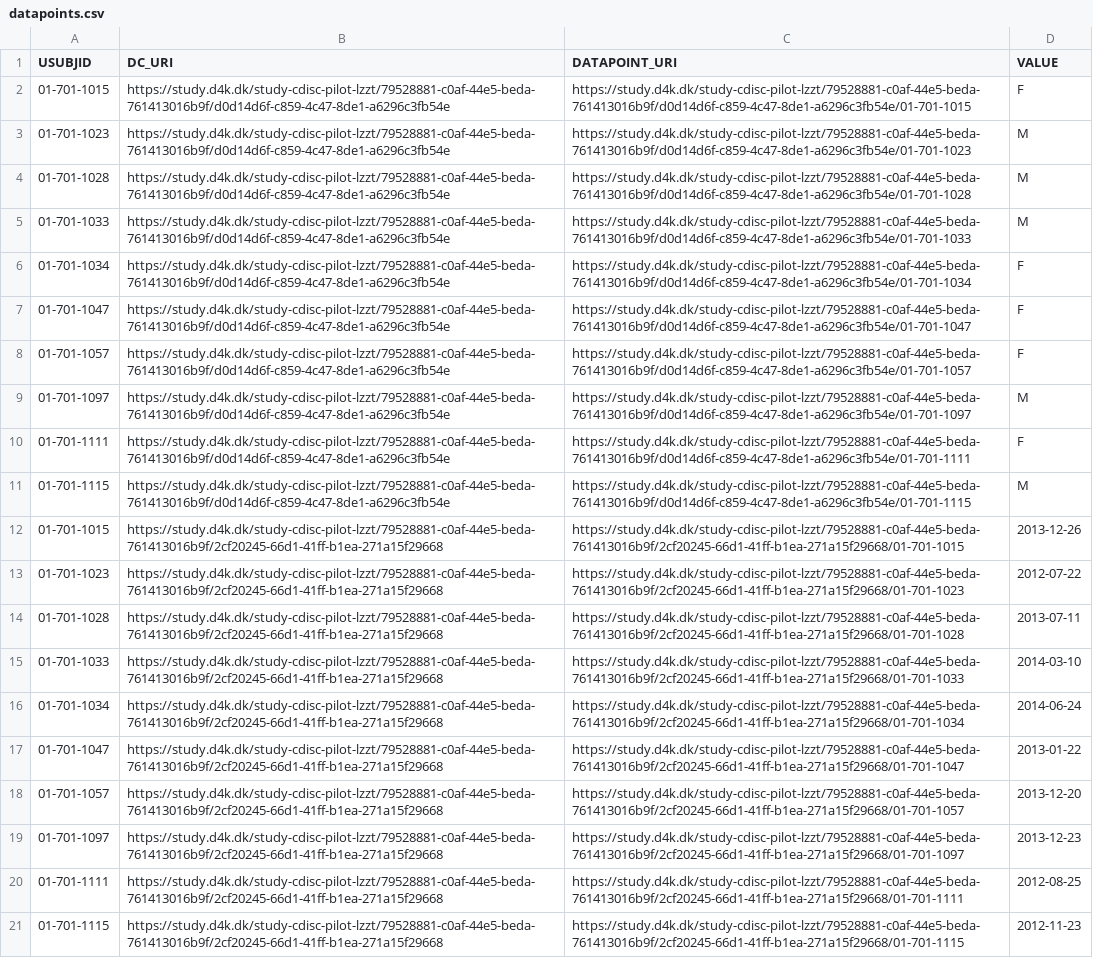
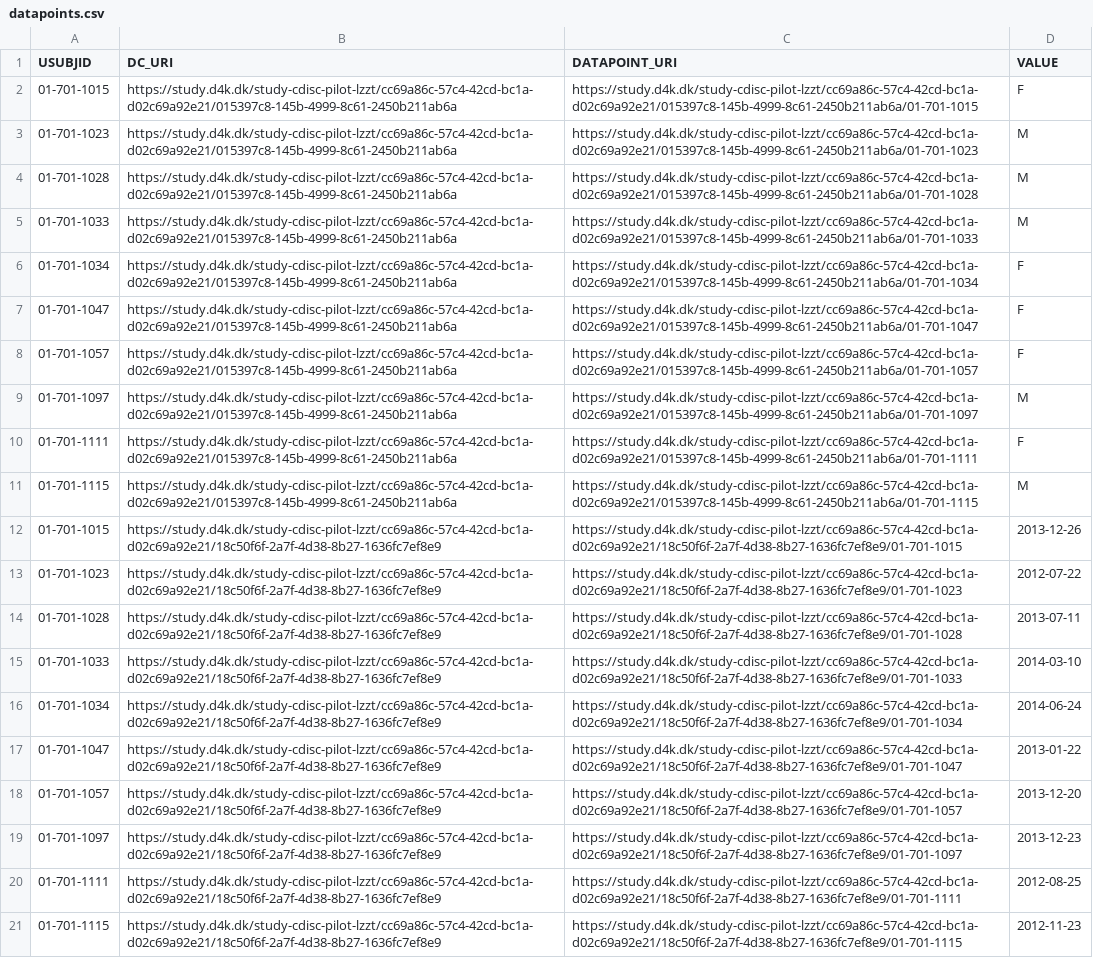
Before and after one commit to data4knowledge/study_prep, a CSV file: data/output/datapoints.csv, drawn as a sheet; the diff names each change by its address in the sheet, - before the commit and + after, or states it on an @@ line.

```diff
--- a/data/output/datapoints.csv
+++ b/data/output/datapoints.csv
-B2:B11 (DC_URI): https://study.d4k.dk/study-cdisc-pilot-lzzt/79528881-c0af-44e5-beda-761413016b9f/d0d14d6f-c859-4c47-8de1-a6296c3fb54e
+B2:B11 (DC_URI): https://study.d4k.dk/study-cdisc-pilot-lzzt/cc69a86c-57c4-42cd-bc1a-d02c69a92e21/015397c8-145b-4999-8c61-2450b211ab6a
-C2 (DATAPOINT_URI): https://study.d4k.dk/study-cdisc-pilot-lzzt/79528881-c0af-44e5-beda-761413016b9f/d0d14d6f-c859-4c47-8de1-a6296c3fb54e/01-701-1015
+C2 (DATAPOINT_URI): https://study.d4k.dk/study-cdisc-pilot-lzzt/cc69a86c-57c4-42cd-bc1a-d02c69a92e21/015397c8-145b-4999-8c61-2450b211ab6a/01-701-1015
-C3 (DATAPOINT_URI): https://study.d4k.dk/study-cdisc-pilot-lzzt/79528881-c0af-44e5-beda-761413016b9f/d0d14d6f-c859-4c47-8de1-a6296c3fb54e/01-701-1023
+C3 (DATAPOINT_URI): https://study.d4k.dk/study-cdisc-pilot-lzzt/cc69a86c-57c4-42cd-bc1a-d02c69a92e21/015397c8-145b-4999-8c61-2450b211ab6a/01-701-1023
-C4 (DATAPOINT_URI): https://study.d4k.dk/study-cdisc-pilot-lzzt/79528881-c0af-44e5-beda-761413016b9f/d0d14d6f-c859-4c47-8de1-a6296c3fb54e/01-701-1028
+C4 (DATAPOINT_URI): https://study.d4k.dk/study-cdisc-pilot-lzzt/cc69a86c-57c4-42cd-bc1a-d02c69a92e21/015397c8-145b-4999-8c61-2450b211ab6a/01-701-1028
-C5 (DATAPOINT_URI): https://study.d4k.dk/study-cdisc-pilot-lzzt/79528881-c0af-44e5-beda-761413016b9f/d0d14d6f-c859-4c47-8de1-a6296c3fb54e/01-701-1033
+C5 (DATAPOINT_URI): https://study.d4k.dk/study-cdisc-pilot-lzzt/cc69a86c-57c4-42cd-bc1a-d02c69a92e21/015397c8-145b-4999-8c61-2450b211ab6a/01-701-1033
-C6 (DATAPOINT_URI): https://study.d4k.dk/study-cdisc-pilot-lzzt/79528881-c0af-44e5-beda-761413016b9f/d0d14d6f-c859-4c47-8de1-a6296c3fb54e/01-701-1034
+C6 (DATAPOINT_URI): https://study.d4k.dk/study-cdisc-pilot-lzzt/cc69a86c-57c4-42cd-bc1a-d02c69a92e21/015397c8-145b-4999-8c61-2450b211ab6a/01-701-1034
-C7 (DATAPOINT_URI): https://study.d4k.dk/study-cdisc-pilot-lzzt/79528881-c0af-44e5-beda-761413016b9f/d0d14d6f-c859-4c47-8de1-a6296c3fb54e/01-701-1047
+C7 (DATAPOINT_URI): https://study.d4k.dk/study-cdisc-pilot-lzzt/cc69a86c-57c4-42cd-bc1a-d02c69a92e21/015397c8-145b-4999-8c61-2450b211ab6a/01-701-1047
-C8 (DATAPOINT_URI): https://study.d4k.dk/study-cdisc-pilot-lzzt/79528881-c0af-44e5-beda-761413016b9f/d0d14d6f-c859-4c47-8de1-a6296c3fb54e/01-701-1057
+C8 (DATAPOINT_URI): https://study.d4k.dk/study-cdisc-pilot-lzzt/cc69a86c-57c4-42cd-bc1a-d02c69a92e21/015397c8-145b-4999-8c61-2450b211ab6a/01-701-1057
-C9 (DATAPOINT_URI): https://study.d4k.dk/study-cdisc-pilot-lzzt/79528881-c0af-44e5-beda-761413016b9f/d0d14d6f-c859-4c47-8de1-a6296c3fb54e/01-701-1097
+C9 (DATAPOINT_URI): https://study.d4k.dk/study-cdisc-pilot-lzzt/cc69a86c-57c4-42cd-bc1a-d02c69a92e21/015397c8-145b-4999-8c61-2450b211ab6a/01-701-1097
-C10 (DATAPOINT_URI): https://study.d4k.dk/study-cdisc-pilot-lzzt/79528881-c0af-44e5-beda-761413016b9f/d0d14d6f-c859-4c47-8de1-a6296c3fb54e/01-701-1111
+C10 (DATAPOINT_URI): https://study.d4k.dk/study-cdisc-pilot-lzzt/cc69a86c-57c4-42cd-bc1a-d02c69a92e21/015397c8-145b-4999-8c61-2450b211ab6a/01-701-1111
-C11 (DATAPOINT_URI): https://study.d4k.dk/study-cdisc-pilot-lzzt/79528881-c0af-44e5-beda-761413016b9f/d0d14d6f-c859-4c47-8de1-a6296c3fb54e/01-701-1115
+C11 (DATAPOINT_URI): https://study.d4k.dk/study-cdisc-pilot-lzzt/cc69a86c-57c4-42cd-bc1a-d02c69a92e21/015397c8-145b-4999-8c61-2450b211ab6a/01-701-1115
-B12:B21 (DC_URI): https://study.d4k.dk/study-cdisc-pilot-lzzt/79528881-c0af-44e5-beda-761413016b9f/2cf20245-66d1-41ff-b1ea-271a15f29668
+B12:B21 (DC_URI): https://study.d4k.dk/study-cdisc-pilot-lzzt/cc69a86c-57c4-42cd-bc1a-d02c69a92e21/18c50f6f-2a7f-4d38-8b27-1636fc7ef8e9
-C12 (DATAPOINT_URI): https://study.d4k.dk/study-cdisc-pilot-lzzt/79528881-c0af-44e5-beda-761413016b9f/2cf20245-66d1-41ff-b1ea-271a15f29668/01-701-1015
+C12 (DATAPOINT_URI): https://study.d4k.dk/study-cdisc-pilot-lzzt/cc69a86c-57c4-42cd-bc1a-d02c69a92e21/18c50f6f-2a7f-4d38-8b27-1636fc7ef8e9/01-701-1015
-C13 (DATAPOINT_URI): https://study.d4k.dk/study-cdisc-pilot-lzzt/79528881-c0af-44e5-beda-761413016b9f/2cf20245-66d1-41ff-b1ea-271a15f29668/01-701-1023
+C13 (DATAPOINT_URI): https://study.d4k.dk/study-cdisc-pilot-lzzt/cc69a86c-57c4-42cd-bc1a-d02c69a92e21/18c50f6f-2a7f-4d38-8b27-1636fc7ef8e9/01-701-1023
-C14 (DATAPOINT_URI): https://study.d4k.dk/study-cdisc-pilot-lzzt/79528881-c0af-44e5-beda-761413016b9f/2cf20245-66d1-41ff-b1ea-271a15f29668/01-701-1028
+C14 (DATAPOINT_URI): https://study.d4k.dk/study-cdisc-pilot-lzzt/cc69a86c-57c4-42cd-bc1a-d02c69a92e21/18c50f6f-2a7f-4d38-8b27-1636fc7ef8e9/01-701-1028
-C15 (DATAPOINT_URI): https://study.d4k.dk/study-cdisc-pilot-lzzt/79528881-c0af-44e5-beda-761413016b9f/2cf20245-66d1-41ff-b1ea-271a15f29668/01-701-1033
+C15 (DATAPOINT_URI): https://study.d4k.dk/study-cdisc-pilot-lzzt/cc69a86c-57c4-42cd-bc1a-d02c69a92e21/18c50f6f-2a7f-4d38-8b27-1636fc7ef8e9/01-701-1033
-C16 (DATAPOINT_URI): https://study.d4k.dk/study-cdisc-pilot-lzzt/79528881-c0af-44e5-beda-761413016b9f/2cf20245-66d1-41ff-b1ea-271a15f29668/01-701-1034
+C16 (DATAPOINT_URI): https://study.d4k.dk/study-cdisc-pilot-lzzt/cc69a86c-57c4-42cd-bc1a-d02c69a92e21/18c50f6f-2a7f-4d38-8b27-1636fc7ef8e9/01-701-1034
-C17 (DATAPOINT_URI): https://study.d4k.dk/study-cdisc-pilot-lzzt/79528881-c0af-44e5-beda-761413016b9f/2cf20245-66d1-41ff-b1ea-271a15f29668/01-701-1047
+C17 (DATAPOINT_URI): https://study.d4k.dk/study-cdisc-pilot-lzzt/cc69a86c-57c4-42cd-bc1a-d02c69a92e21/18c50f6f-2a7f-4d38-8b27-1636fc7ef8e9/01-701-1047
-C18 (DATAPOINT_URI): https://study.d4k.dk/study-cdisc-pilot-lzzt/79528881-c0af-44e5-beda-761413016b9f/2cf20245-66d1-41ff-b1ea-271a15f29668/01-701-1057
+C18 (DATAPOINT_URI): https://study.d4k.dk/study-cdisc-pilot-lzzt/cc69a86c-57c4-42cd-bc1a-d02c69a92e21/18c50f6f-2a7f-4d38-8b27-1636fc7ef8e9/01-701-1057
-C19 (DATAPOINT_URI): https://study.d4k.dk/study-cdisc-pilot-lzzt/79528881-c0af-44e5-beda-761413016b9f/2cf20245-66d1-41ff-b1ea-271a15f29668/01-701-1097
+C19 (DATAPOINT_URI): https://study.d4k.dk/study-cdisc-pilot-lzzt/cc69a86c-57c4-42cd-bc1a-d02c69a92e21/18c50f6f-2a7f-4d38-8b27-1636fc7ef8e9/01-701-1097
-C20 (DATAPOINT_URI): https://study.d4k.dk/study-cdisc-pilot-lzzt/79528881-c0af-44e5-beda-761413016b9f/2cf20245-66d1-41ff-b1ea-271a15f29668/01-701-1111
+C20 (DATAPOINT_URI): https://study.d4k.dk/study-cdisc-pilot-lzzt/cc69a86c-57c4-42cd-bc1a-d02c69a92e21/18c50f6f-2a7f-4d38-8b27-1636fc7ef8e9/01-701-1111
-C21 (DATAPOINT_URI): https://study.d4k.dk/study-cdisc-pilot-lzzt/79528881-c0af-44e5-beda-761413016b9f/2cf20245-66d1-41ff-b1ea-271a15f29668/01-701-1115
+C21 (DATAPOINT_URI): https://study.d4k.dk/study-cdisc-pilot-lzzt/cc69a86c-57c4-42cd-bc1a-d02c69a92e21/18c50f6f-2a7f-4d38-8b27-1636fc7ef8e9/01-701-1115
```
Also changed, not shown: 6 other files.
